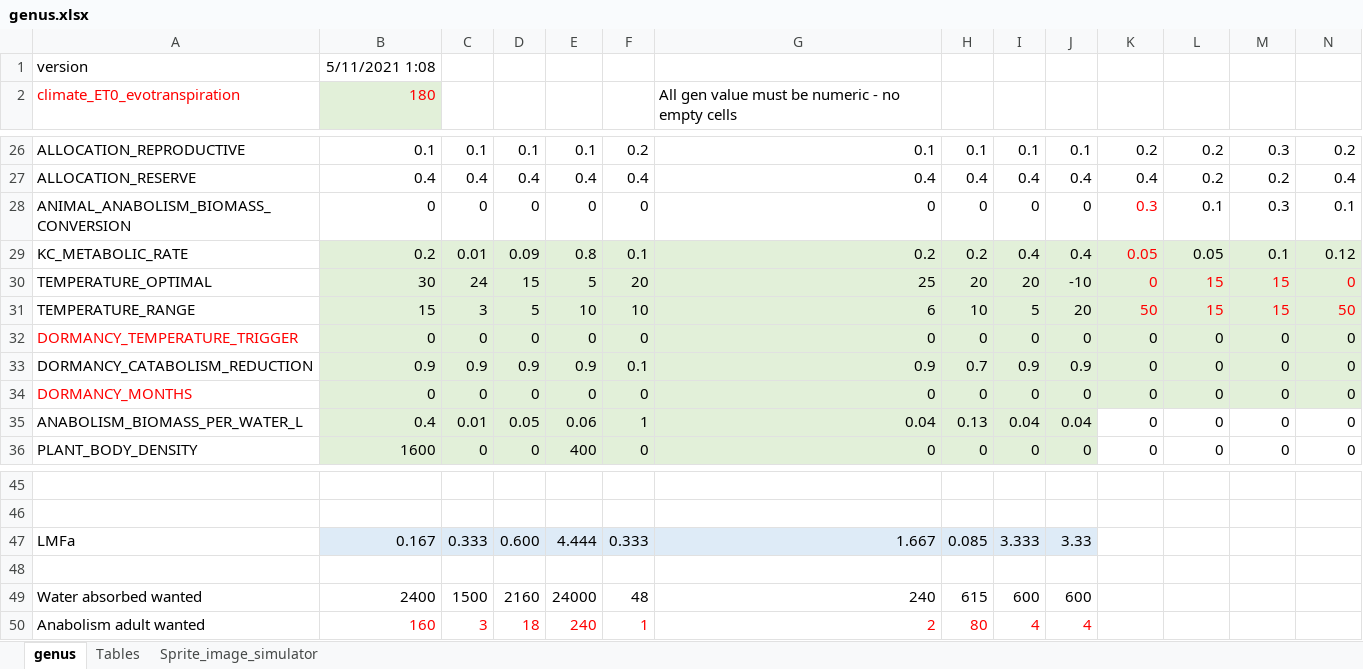
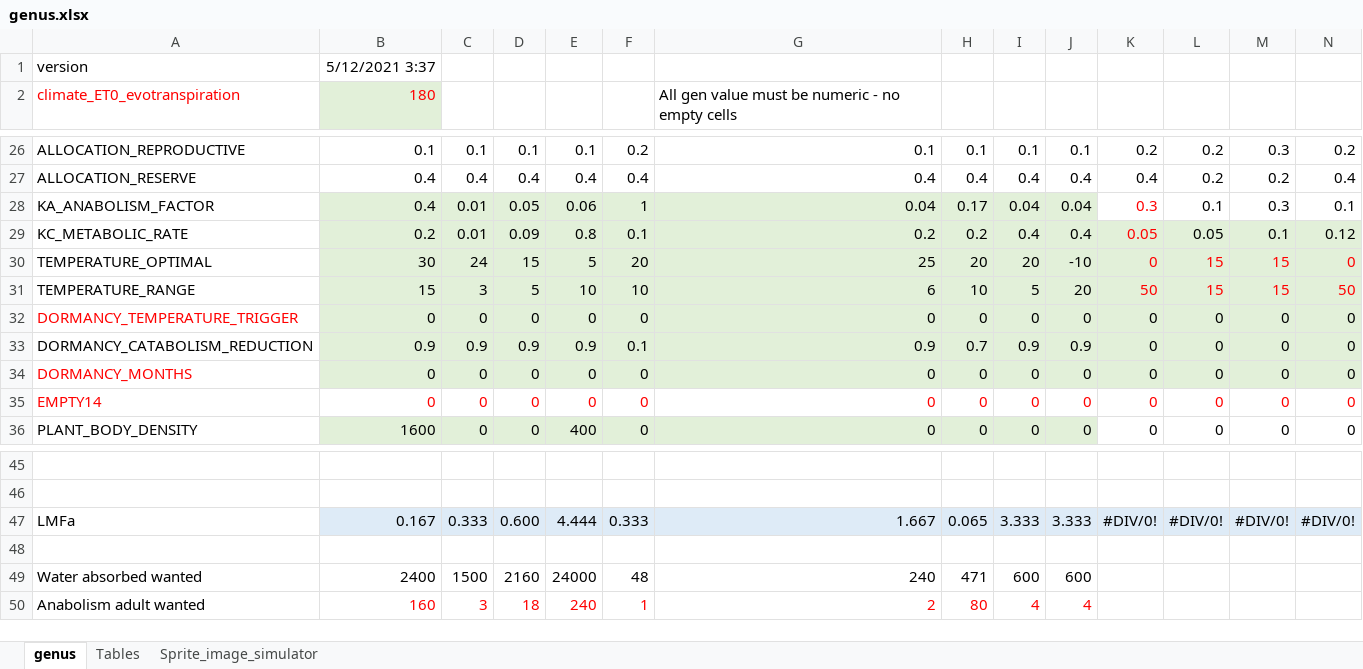
Before and after one commit to taganz/terraformer2d, an Excel workbook: datafiles/genus.xlsx, sheet genus, drawn as a sheet; only a part is shown, gaps mark what is left out; values as stored, in another font and other column widths than the file's, no borders; conditional formats not drawn; removed rows and columns are numbered as before the commit, all else as after; the diff names each change by its address in the sheet, - before the commit and + after, or states it on an @@ line.

Commit message:
unified structure_metabolism for plants and animals

```diff
--- a/datafiles/genus.xlsx (sheet genus)
+++ b/datafiles/genus.xlsx (sheet genus)
-B1: 5/11/2021 1:08
+B1: 5/12/2021 3:37
-row 28: ANIMAL_ANABOLISM_BIOMASS_CONVERSION | 0 | 0 | 0 | 0 | 0 | 0 | 0 | 0 | 0 | 0.3 | 0.1 | 0.3 | 0.1
+row 28: KA_ANABOLISM_FACTOR | 0.4 | 0.01 | 0.05 | 0.06 | 1 | 0.04 | 0.17 | 0.04 | 0.04 | 0.3 | 0.1 | 0.3 | 0.1
-row 35: ANABOLISM_BIOMASS_PER_WATER_L | 0.4 | 0.01 | 0.05 | 0.06 | 1 | 0.04 | 0.13 | 0.04 | 0.04 | 0 | 0 | 0 | 0
+row 35: EMPTY14 | 0 | 0 | 0 | 0 | 0 | 0 | 0 | 0 | 0 | 0 | 0 | 0 | 0
-H47: 0.085
+H47: 0.065
-J47: 3.33
+J47: 3.333
-K47: (empty)
+K47: #DIV/0!
-K47:N47 fill: none
+K47:N47 fill: #DEEBF7
-L47: (empty)
+L47: #DIV/0!
-M47: (empty)
+M47: #DIV/0!
-N47: (empty)
+N47: #DIV/0!
-H49: 615
+H49: 471
```
Also changed, not shown: formulas that keep their value, 29 other files.
